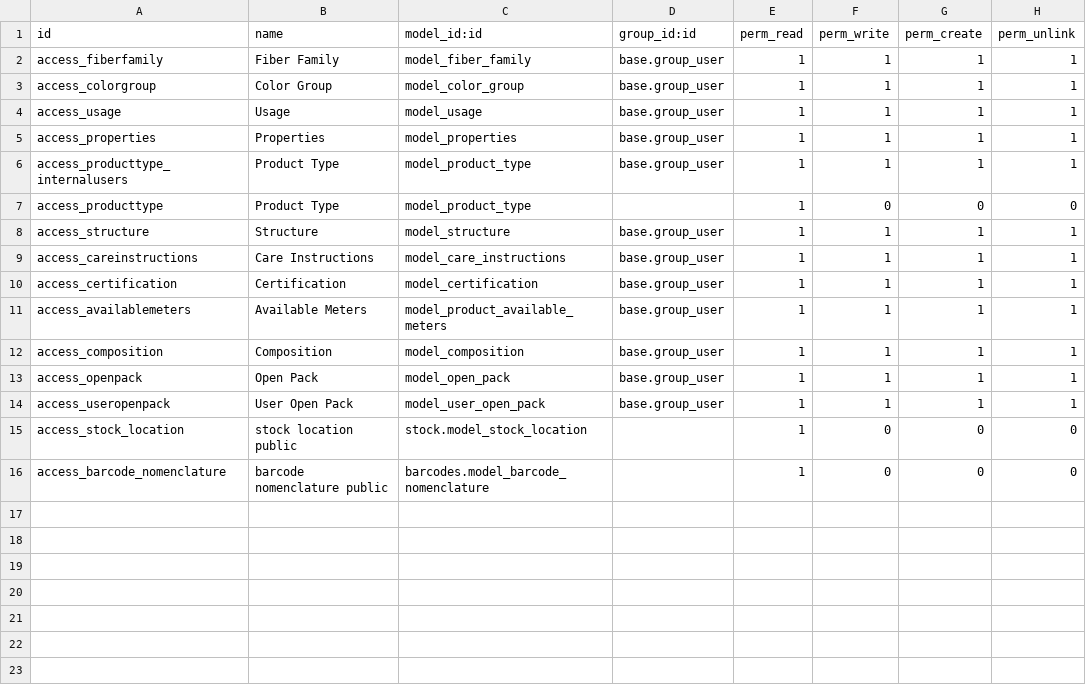
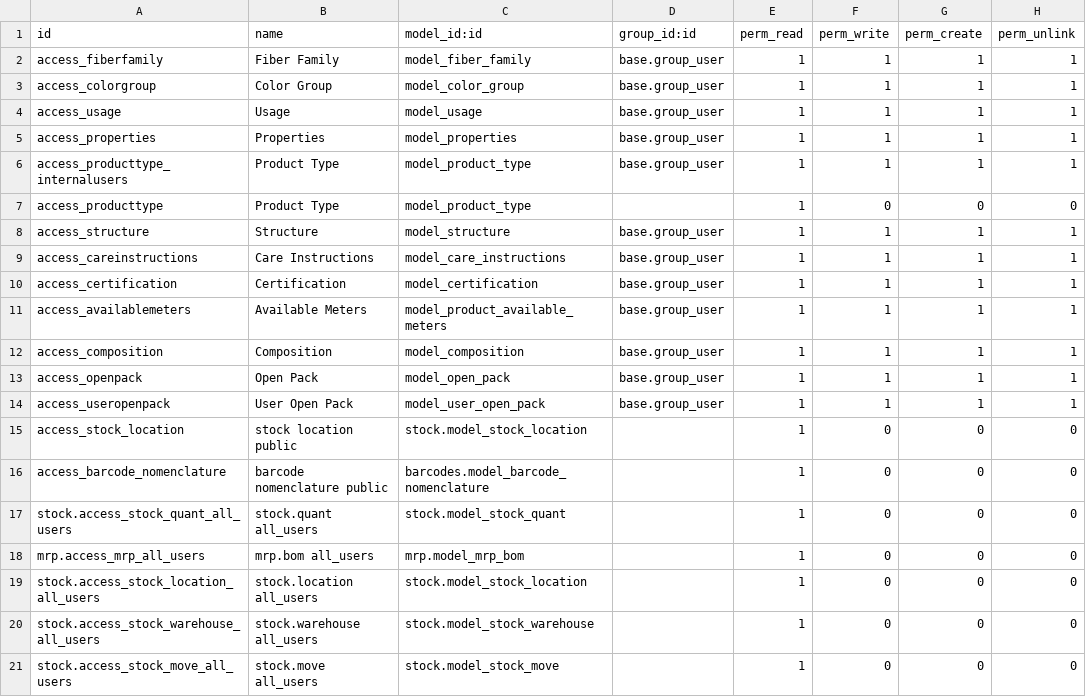
Before and after one commit to Nexta-Digital-Solutions/pyratex-addons, a CSV file: ecommerce_product/security/ir.model.access.csv, drawn as a sheet; the diff names each change by its address in the sheet, - before the commit and + after, or states it on an @@ line.

Commit message:
ecommerce_product: permission tables STOCK y mrp.bom

```diff
--- a/ecommerce_product/security/ir.model.access.csv
+++ b/ecommerce_product/security/ir.model.access.csv
+row 17: stock.access_stock_quant_all_users | stock.quant all_users | stock.model_stock_quant |  | 1 | 0 | 0 | 0
+row 18: mrp.access_mrp_all_users | mrp.bom all_users | mrp.model_mrp_bom |  | 1 | 0 | 0 | 0
+row 19: stock.access_stock_location_all_users | stock.location all_users | stock.model_stock_location |  | 1 | 0 | 0 | 0
+row 20: stock.access_stock_warehouse_all_users | stock.warehouse all_users | stock.model_stock_warehouse |  | 1 | 0 | 0 | 0
+row 21: stock.access_stock_move_all_users | stock.move all_users | stock.model_stock_move |  | 1 | 0 | 0 | 0
```
